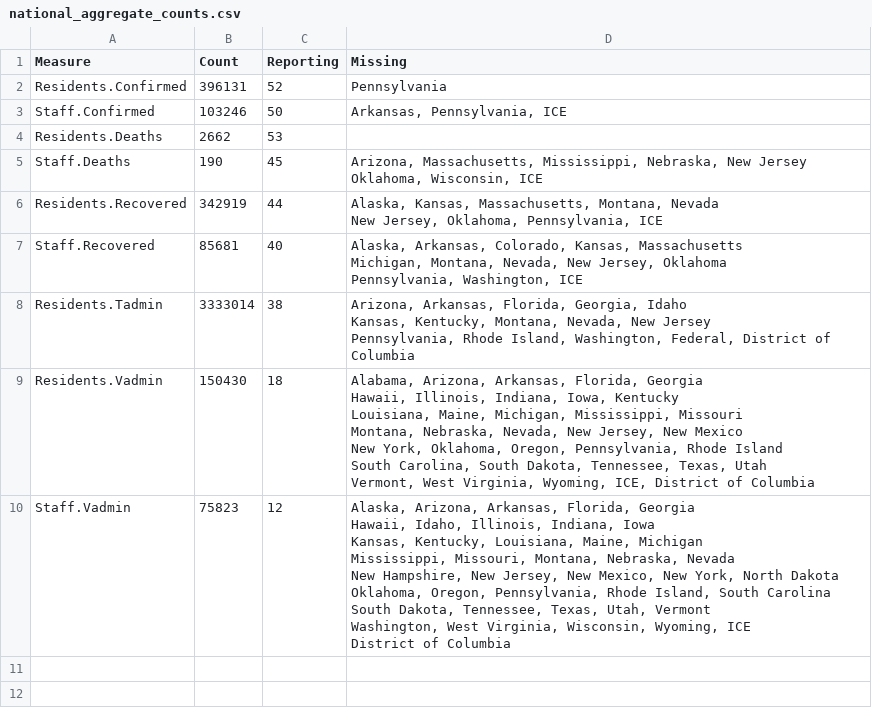
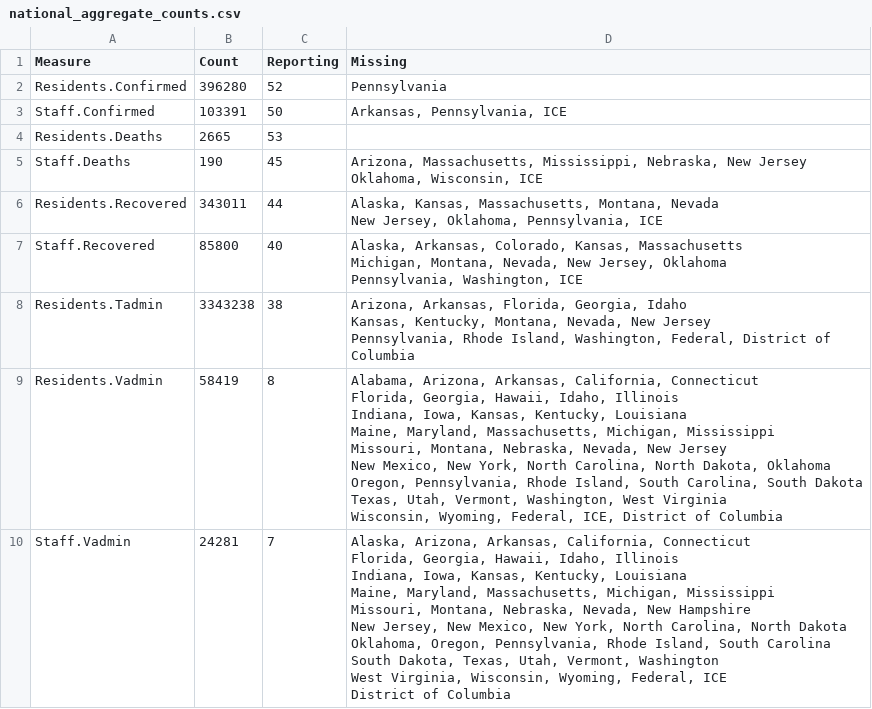
Before and after one commit to uclalawcovid19behindbars/data, a CSV file: latest-data/national_aggregate_counts.csv, drawn as a sheet.

```diff
--- a/latest-data/national_aggregate_counts.csv
+++ b/latest-data/national_aggregate_counts.csv
@@ -1,30 +1,33 @@
 Measure,Count,Reporting,Missing
-Residents.Confirmed,396131,52,Pennsylvania
-Staff.Confirmed,103246,50,"Arkansas, Pennsylvania, ICE"
-Residents.Deaths,2662,53,""
+Residents.Confirmed,396280,52,Pennsylvania
+Staff.Confirmed,103391,50,"Arkansas, Pennsylvania, ICE"
+Residents.Deaths,2665,53,""
 Staff.Deaths,190,45,"Arizona, Massachusetts, Mississippi, Nebraska, New Jersey
  Oklahoma, Wisconsin, ICE"
-Residents.Recovered,342919,44,"Alaska, Kansas, Massachusetts, Montana, Nevada
- New Jersey, Oklahoma, Pennsylvania, ICE"
-Staff.Recovered,85681,40,"Alaska, Arkansas, Colorado, Kansas, Massachusetts
- Michigan, Montana, Nevada, New Jersey, Oklahoma
- Pennsylvania, Washington, ICE"
-Residents.Tadmin,3333014,38,"Arizona, Arkansas, Florida, Georgia, Idaho
- Kansas, Kentucky, Montana, Nevada, New Jersey
- Pennsylvania, Rhode Island, Washington, Federal, District of Columbia"
-Residents.Vadmin,150430,18,"Alabama, Arizona, Arkansas, Florida, Georgia
- Hawaii, Illinois, Indiana, Iowa, Kentucky
- Louisiana, Maine, Michigan, Mississippi, Missouri
- Montana, Nebraska, Nevada, New Jersey, New Mexico
- New York, Oklahoma, Oregon, Pennsylvania, Rhode Island
- South Carolina, South Dakota, Tennessee, Texas, Utah
- Vermont, West Virginia, Wyoming, ICE, District of Columbia"
-Staff.Vadmin,75823,12,"Alaska, Arizona, Arkansas, Florida, Georgia
- Hawaii, Idaho, Illinois, Indiana, Iowa
- Kansas, Kentucky, Louisiana, Maine, Michigan
- Mississippi, Missouri, Montana, Nebraska, Nevada
- New Hampshire, New Jersey, New Mexico, New York, North Dakota
- Oklahoma, Oregon, Pennsylvania, Rhode Island, South Carolina
- South Dakota, Tennessee, Texas, Utah, Vermont
- Washington, West Virginia, Wisconsin, Wyoming, ICE
- District of Columbia"
+Residents.Recovered,343011,44,"Alaska, Kansas, Massachusetts, Montana, Nevada
+ New Jersey, Oklahoma, Pennsylvania, ICE"
+Staff.Recovered,85800,40,"Alaska, Arkansas, Colorado, Kansas, Massachusetts
+ Michigan, Montana, Nevada, New Jersey, Oklahoma
+ Pennsylvania, Washington, ICE"
+Residents.Tadmin,3343238,38,"Arizona, Arkansas, Florida, Georgia, Idaho
+ Kansas, Kentucky, Montana, Nevada, New Jersey
+ Pennsylvania, Rhode Island, Washington, Federal, District of Columbia"
+Residents.Vadmin,58419,8,"Alabama, Arizona, Arkansas, California, Connecticut
+ Florida, Georgia, Hawaii, Idaho, Illinois
+ Indiana, Iowa, Kansas, Kentucky, Louisiana
+ Maine, Maryland, Massachusetts, Michigan, Mississippi
+ Missouri, Montana, Nebraska, Nevada, New Jersey
+ New Mexico, New York, North Carolina, North Dakota, Oklahoma
+ Oregon, Pennsylvania, Rhode Island, South Carolina, South Dakota
+ Texas, Utah, Vermont, Washington, West Virginia
+ Wisconsin, Wyoming, Federal, ICE, District of Columbia"
+Staff.Vadmin,24281,7,"Alaska, Arizona, Arkansas, California, Connecticut
+ Florida, Georgia, Hawaii, Idaho, Illinois
+ Indiana, Iowa, Kansas, Kentucky, Louisiana
+ Maine, Maryland, Massachusetts, Michigan, Mississippi
+ Missouri, Montana, Nebraska, Nevada, New Hampshire
+ New Jersey, New Mexico, New York, North Carolina, North Dakota
+ Oklahoma, Oregon, Pennsylvania, Rhode Island, South Carolina
+ South Dakota, Texas, Utah, Vermont, Washington
+ West Virginia, Wisconsin, Wyoming, Federal, ICE
+ District of Columbia"
```
Also changed, not shown: latest-data/adult_facility_covid_counts.csv, latest-data/state_aggregate_counts.csv.
